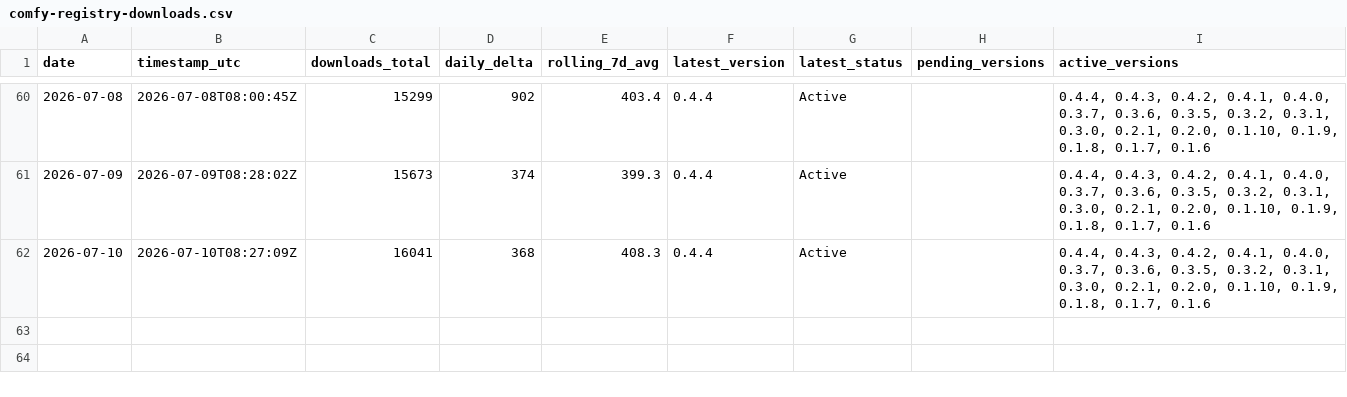
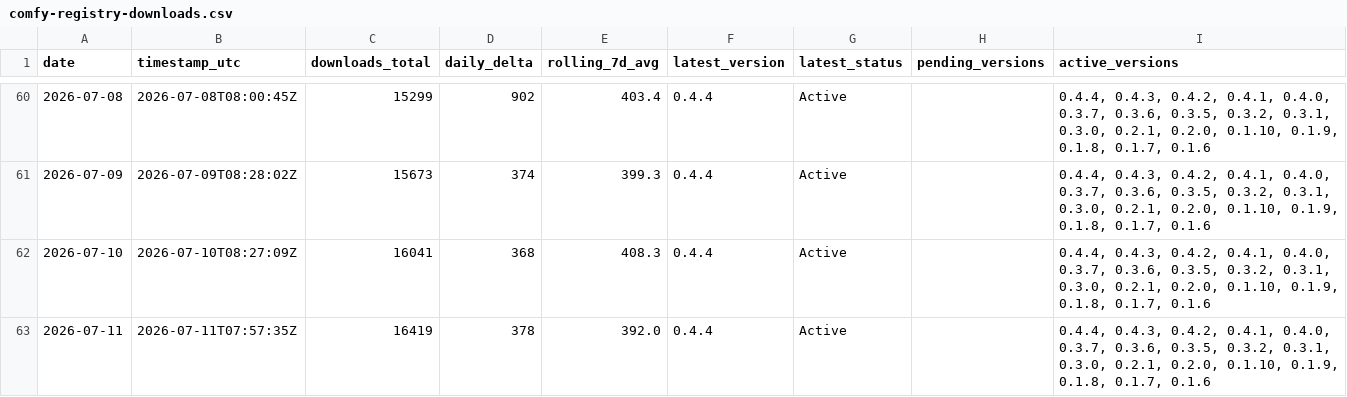
Before and after one commit to malkuthro/ComfyUI-Koolook, a CSV file: metrics/comfy-registry-downloads.csv, drawn as a sheet; only a part is shown, gaps mark what is left out.

```diff
--- a/metrics/comfy-registry-downloads.csv
+++ b/metrics/comfy-registry-downloads.csv
@@ -62 +62,2 @@ date,timestamp_utc,downloads_total,daily_delta,rolling_7d_avg,latest_version,lat
 2026-07-10,2026-07-10T08:27:09Z,16041,368,408.3,0.4.4,Active,,"0.4.4, 0.4.3, 0.4.2, 0.4.1, 0.4.0, 0.3.7, 0.3.6, 0.3.5, 0.3.2, 0.3.1, 0.3.0, 0.2.1, 0.2.0, 0.1.10, 0.1.9, 0.1.8, 0.1.7, 0.1.6"
+2026-07-11,2026-07-11T07:57:35Z,16419,378,392.0,0.4.4,Active,,"0.4.4, 0.4.3, 0.4.2, 0.4.1, 0.4.0, 0.3.7, 0.3.6, 0.3.5, 0.3.2, 0.3.1, 0.3.0, 0.2.1, 0.2.0, 0.1.10, 0.1.9, 0.1.8, 0.1.7, 0.1.6"
```
Also changed, not shown: 1 other file.
